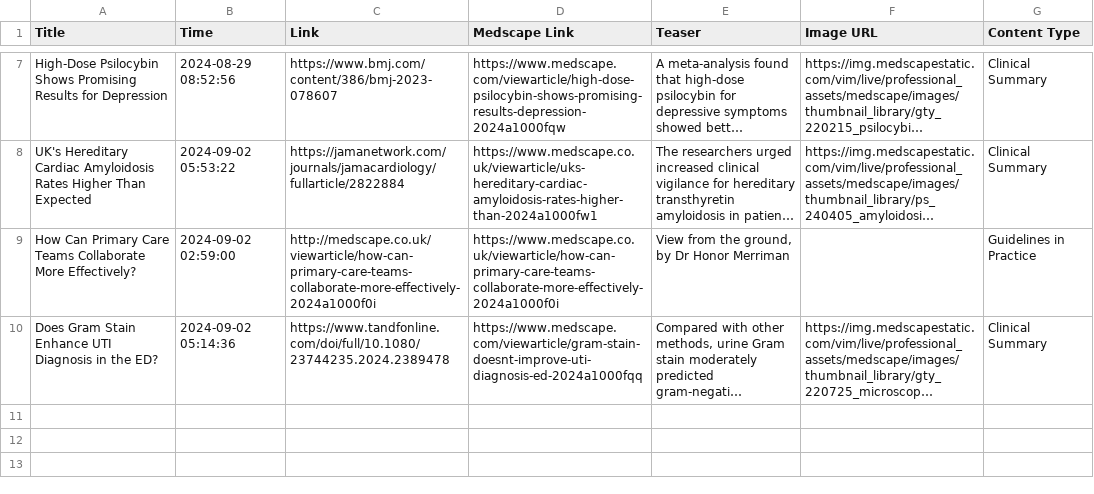
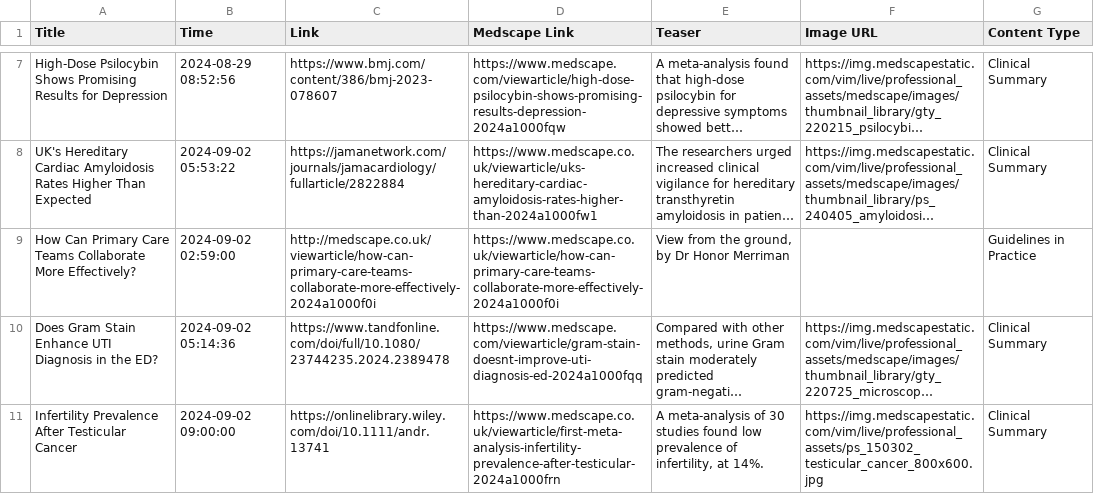
Before and after one commit to nuancedtire/mead, a CSV file: databases/scape.csv, drawn as a sheet; only a part is shown, gaps mark what is left out; long unchanged cells end in …; the diff names each change by its address in the sheet, - before the commit and + after, or states it on an @@ line.

```diff
--- a/databases/scape.csv
+++ b/databases/scape.csv
+row 11: Infertility Prevalence After Testicular Cancer | 2024-09-02 09:00:00 | https://onlinelibrary.wiley.com/doi/10.1111/andr.13741 | https://www.medscape.co.uk/viewarticle/first-meta-analysis-infertility-prevalence-after-testicular-2024a1000frn | A meta-analysis of 30 studies found low prevalence of infertility, at 14%. | https://img.medscapestatic.com/vim/live/professional_assets/ps_150302_testicular_cancer_800x600.jpg | Clinical Summary
```
Also changed, not shown: databases/llm.csv, 4 other files.
